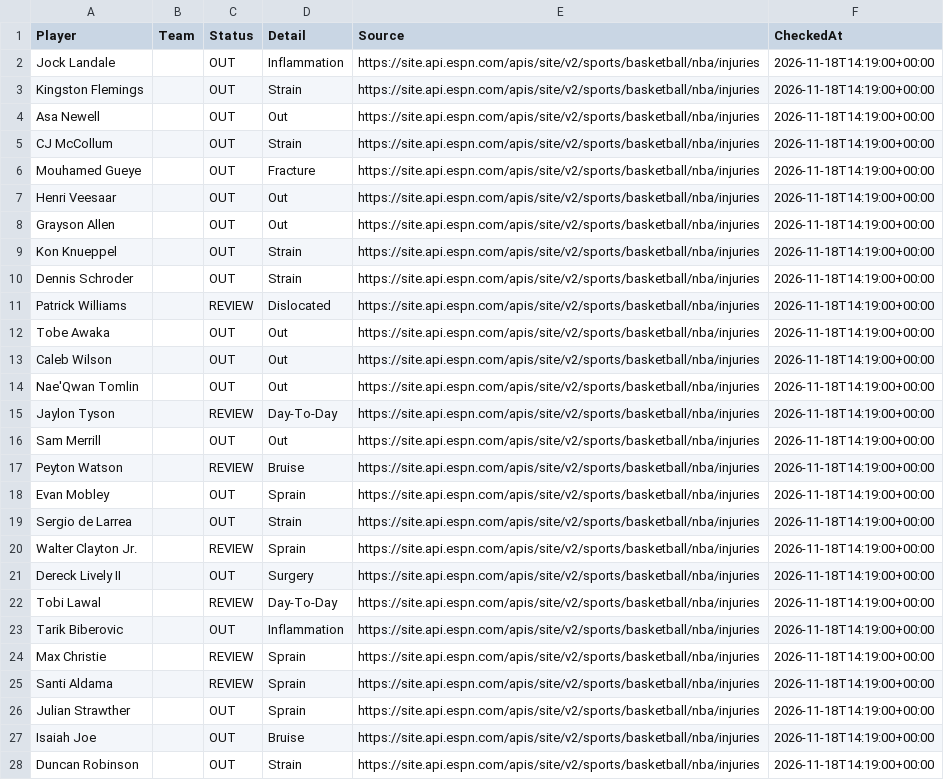
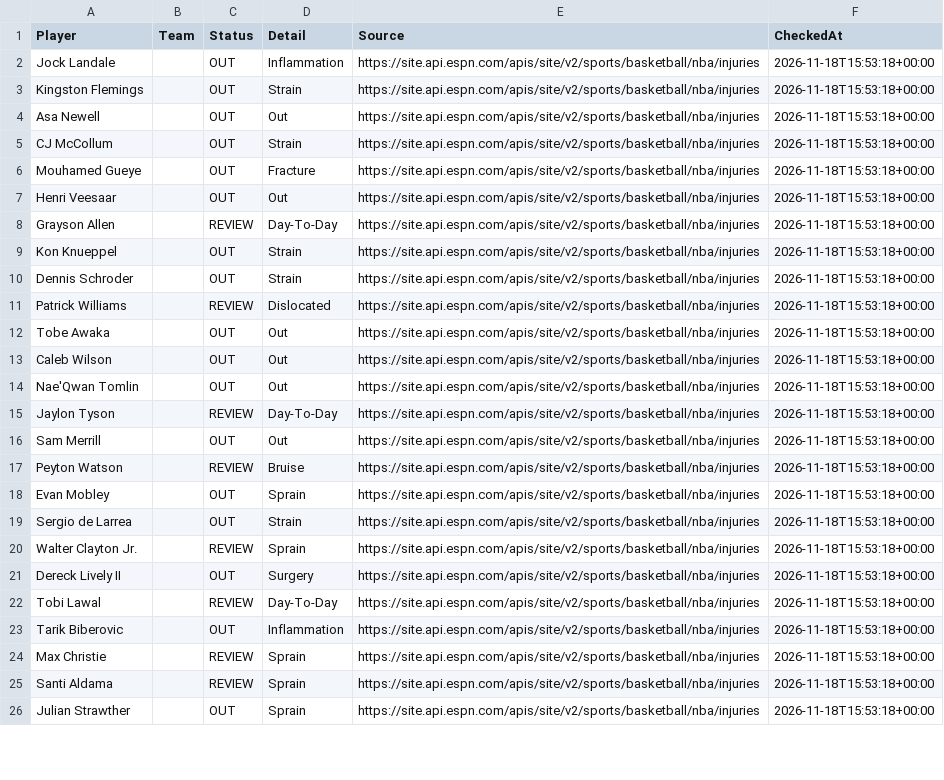
Before and after one commit to jakobabrahamson32-lgtm/courtside-edge, a CSV file: nba_injuries.csv, drawn as a sheet; only a part is shown; removed rows and columns are numbered as before the commit, all else as after; the diff covers the shown part only; the diff names each change by its address in the sheet, - before the commit and + after, or states it on an @@ line.

```diff
--- a/nba_injuries.csv
+++ b/nba_injuries.csv
-F2:F26 (CheckedAt): 2026-11-18T14:19:00+00:00
+F2:F26 (CheckedAt): 2026-11-18T15:53:18+00:00
-C8 (Status): OUT
+C8 (Status): REVIEW
-D8 (Detail): Out
+D8 (Detail): Day-To-Day
-row 27: Isaiah Joe |  | OUT | Bruise | https://site.api.espn.com/apis/site/v2/sports/basketball/nba/injuries | 2026-11-18T14:19:00+00:00
-row 28: Duncan Robinson |  | OUT | Strain | https://site.api.espn.com/apis/site/v2/sports/basketball/nba/injuries | 2026-11-18T14:19:00+00:00
```
Also changed, not shown: 3 added rows, 2 removed rows and 88 edited cells elsewhere in this file, nfl_injuries.csv, 1 other file.
